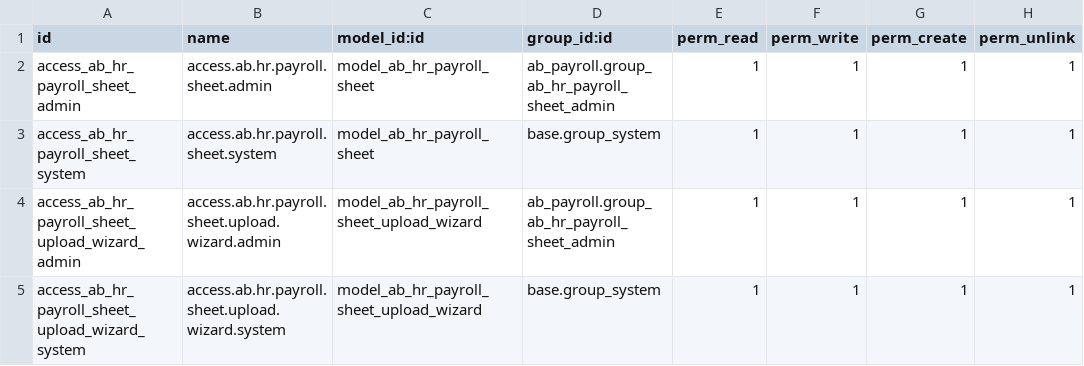
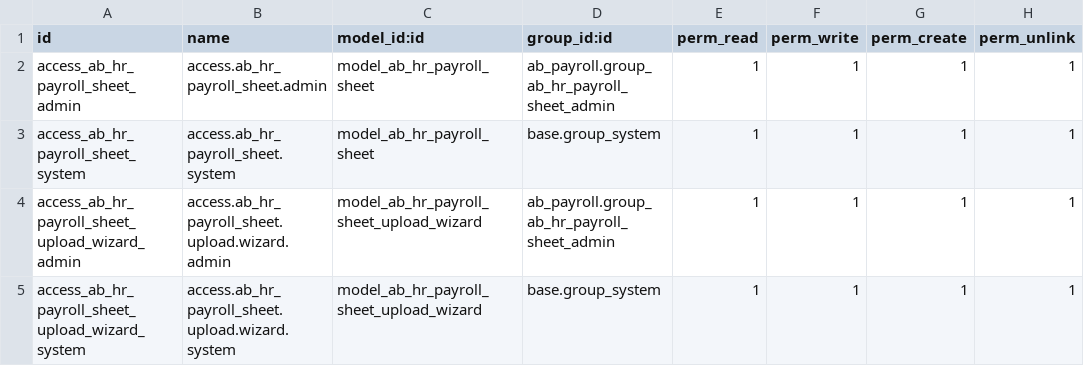
Before and after one commit to abdinpharmacies/hr, a CSV file: ab_payroll/security/ir.model.access.csv, drawn as a sheet.

Commit message:
ab_payroll/replace . with _

```diff
--- a/ab_payroll/security/ir.model.access.csv
+++ b/ab_payroll/security/ir.model.access.csv
@@ -1,5 +1,5 @@
 id,name,model_id:id,group_id:id,perm_read,perm_write,perm_create,perm_unlink
-access_ab_hr_payroll_sheet_admin,access.ab.hr.payroll.sheet.admin,model_ab_hr_payroll_sheet,ab_payroll.group_ab_hr_payroll_sheet_admin,1,1,1,1
-access_ab_hr_payroll_sheet_system,access.ab.hr.payroll.sheet.system,model_ab_hr_payroll_sheet,base.group_system,1,1,1,1
-access_ab_hr_payroll_sheet_upload_wizard_admin,access.ab.hr.payroll.sheet.upload.wizard.admin,model_ab_hr_payroll_sheet_upload_wizard,ab_payroll.group_ab_hr_payroll_sheet_admin,1,1,1,1
-access_ab_hr_payroll_sheet_upload_wizard_system,access.ab.hr.payroll.sheet.upload.wizard.system,model_ab_hr_payroll_sheet_upload_wizard,base.group_system,1,1,1,1
+access_ab_hr_payroll_sheet_admin,access.ab_hr_payroll_sheet.admin,model_ab_hr_payroll_sheet,ab_payroll.group_ab_hr_payroll_sheet_admin,1,1,1,1
+access_ab_hr_payroll_sheet_system,access.ab_hr_payroll_sheet.system,model_ab_hr_payroll_sheet,base.group_system,1,1,1,1
+access_ab_hr_payroll_sheet_upload_wizard_admin,access.ab_hr_payroll_sheet.upload.wizard.admin,model_ab_hr_payroll_sheet_upload_wizard,ab_payroll.group_ab_hr_payroll_sheet_admin,1,1,1,1
+access_ab_hr_payroll_sheet_upload_wizard_system,access.ab_hr_payroll_sheet.upload.wizard.system,model_ab_hr_payroll_sheet_upload_wizard,base.group_system,1,1,1,1
```
Also changed, not shown: 6 other files.
